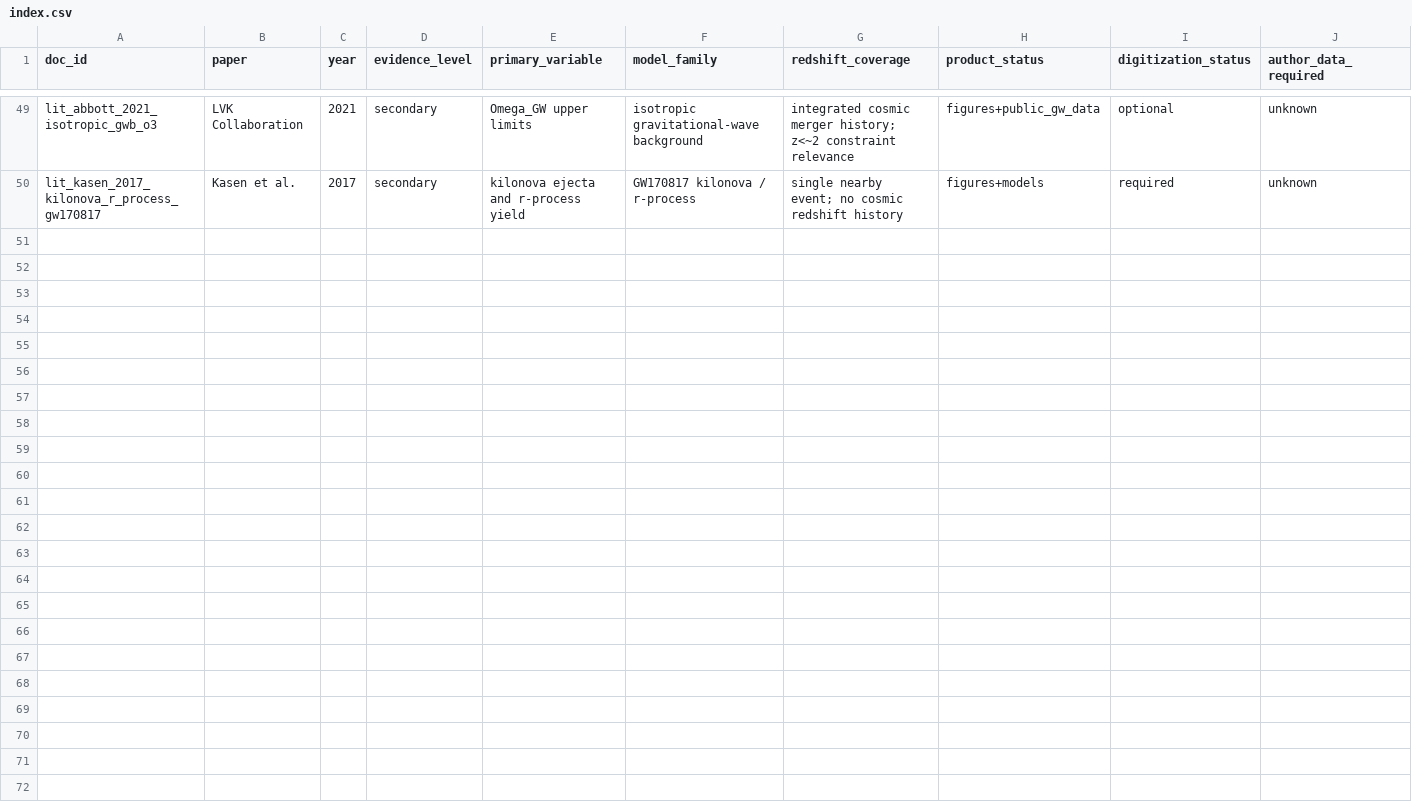
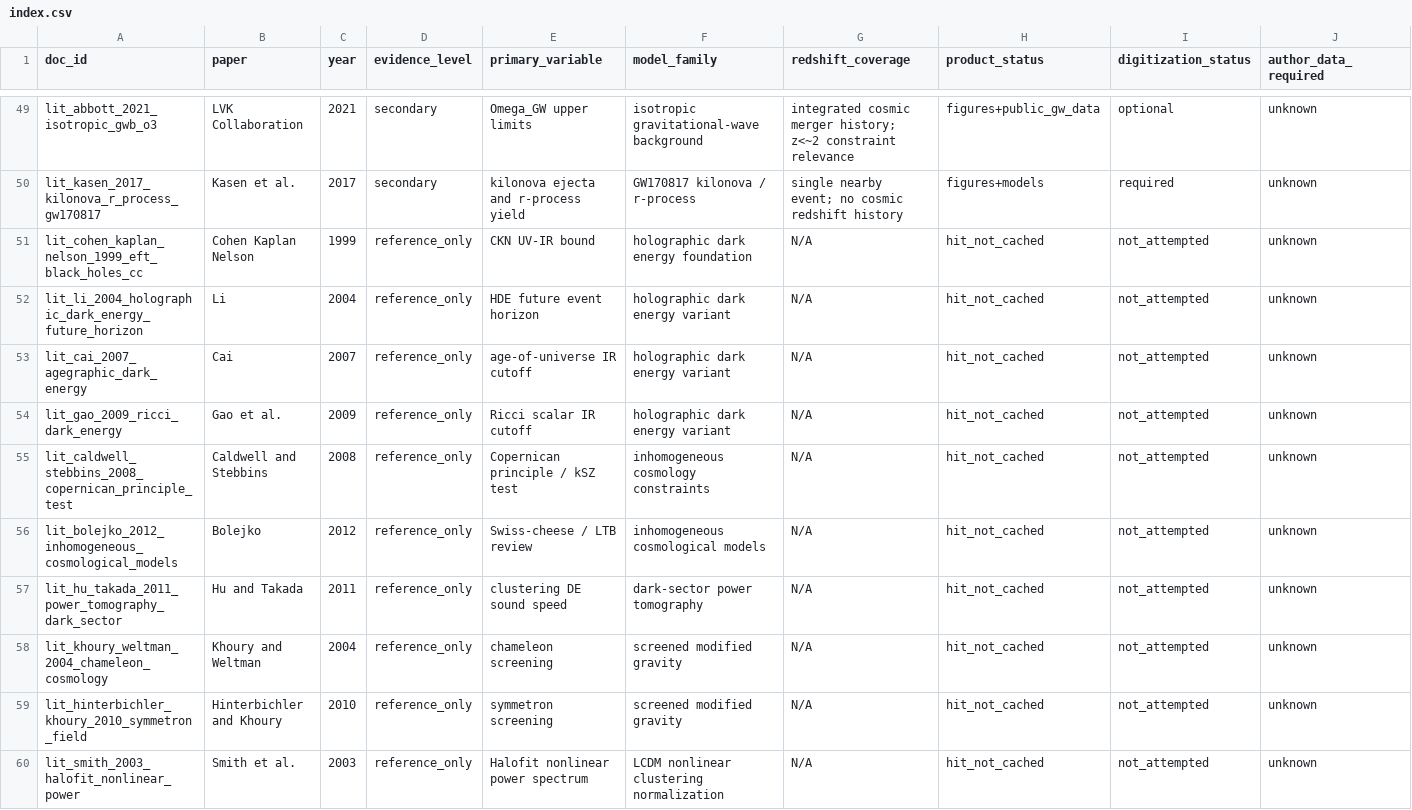
Before and after one commit to baksohyeon/QFUDS, a CSV file: docs/wiki/research/literature/index.csv, drawn as a sheet; only a part is shown, gaps mark what is left out; rows hold the shown columns only; the diff names each change by its address in the sheet, - before the commit and + after, or states it on an @@ line.

```diff
--- a/docs/wiki/research/literature/index.csv
+++ b/docs/wiki/research/literature/index.csv
+row 51: lit_cohen_kaplan_nelson_1999_eft_black_holes_cc | Cohen Kaplan Nelson | 1999 | reference_only | CKN UV-IR bound | holographic dark energy foundation | N/A | hit_not_cached | not_attempted | unknown
+row 52: lit_li_2004_holographic_dark_energy_future_horizon | Li | 2004 | reference_only | HDE future event horizon | holographic dark energy variant | N/A | hit_not_cached | not_attempted | unknown
+row 53: lit_cai_2007_agegraphic_dark_energy | Cai | 2007 | reference_only | age-of-universe IR cutoff | holographic dark energy variant | N/A | hit_not_cached | not_attempted | unknown
+row 54: lit_gao_2009_ricci_dark_energy | Gao et al. | 2009 | reference_only | Ricci scalar IR cutoff | holographic dark energy variant | N/A | hit_not_cached | not_attempted | unknown
+row 55: lit_caldwell_stebbins_2008_copernican_principle_test | Caldwell and Stebbins | 2008 | reference_only | Copernican principle / kSZ test | inhomogeneous cosmology constraints | N/A | hit_not_cached | not_attempted | unknown
+row 56: lit_bolejko_2012_inhomogeneous_cosmological_models | Bolejko | 2012 | reference_only | Swiss-cheese / LTB review | inhomogeneous cosmological models | N/A | hit_not_cached | not_attempted | unknown
+row 57: lit_hu_takada_2011_power_tomography_dark_sector | Hu and Takada | 2011 | reference_only | clustering DE sound speed | dark-sector power tomography | N/A | hit_not_cached | not_attempted | unknown
+row 58: lit_khoury_weltman_2004_chameleon_cosmology | Khoury and Weltman | 2004 | reference_only | chameleon screening | screened modified gravity | N/A | hit_not_cached | not_attempted | unknown
+row 59: lit_hinterbichler_khoury_2010_symmetron_field | Hinterbichler and Khoury | 2010 | reference_only | symmetron screening | screened modified gravity | N/A | hit_not_cached | not_attempted | unknown
+row 60: lit_smith_2003_halofit_nonlinear_power | Smith et al. | 2003 | reference_only | Halofit nonlinear power spectrum | LCDM nonlinear clustering normalization | N/A | hit_not_cached | not_attempted | unknown
```
Also changed, not shown: 12 other files.
